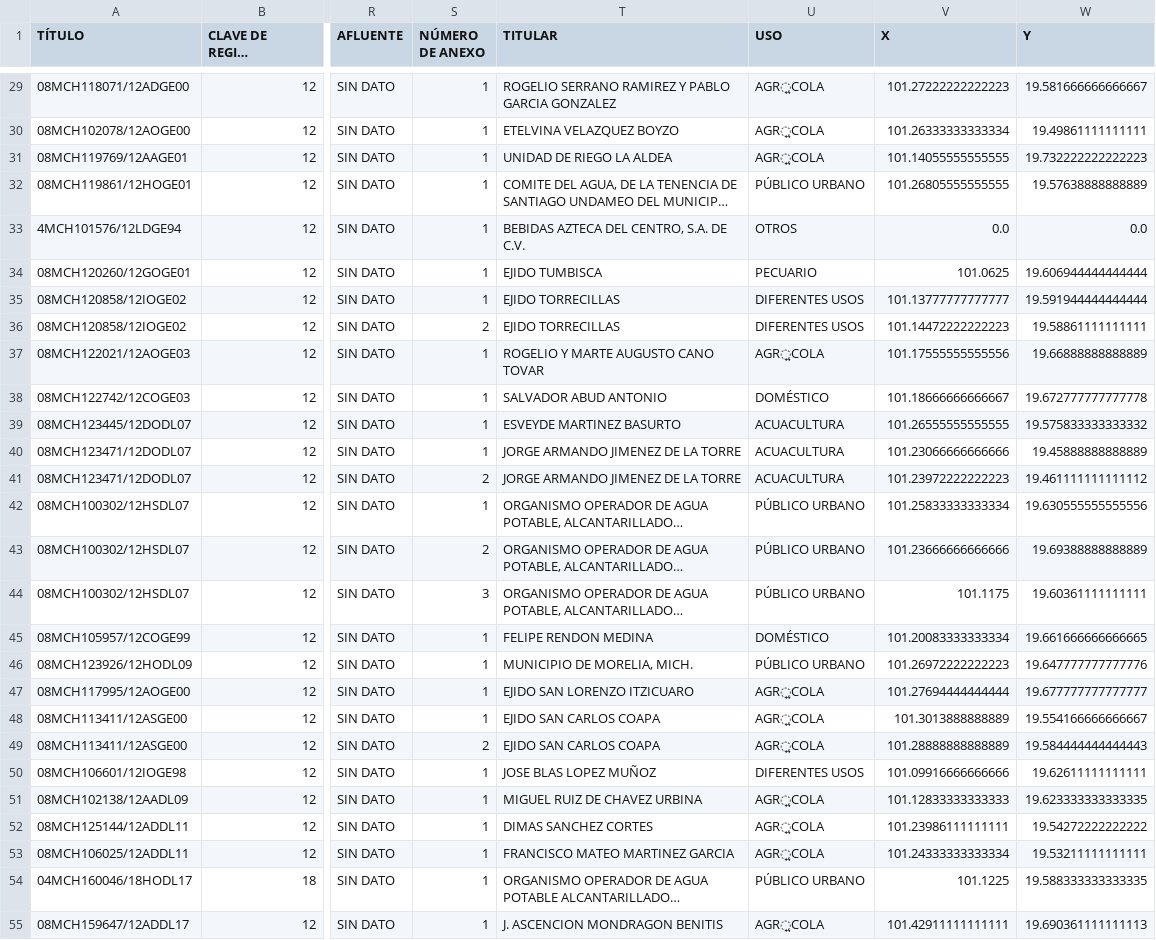
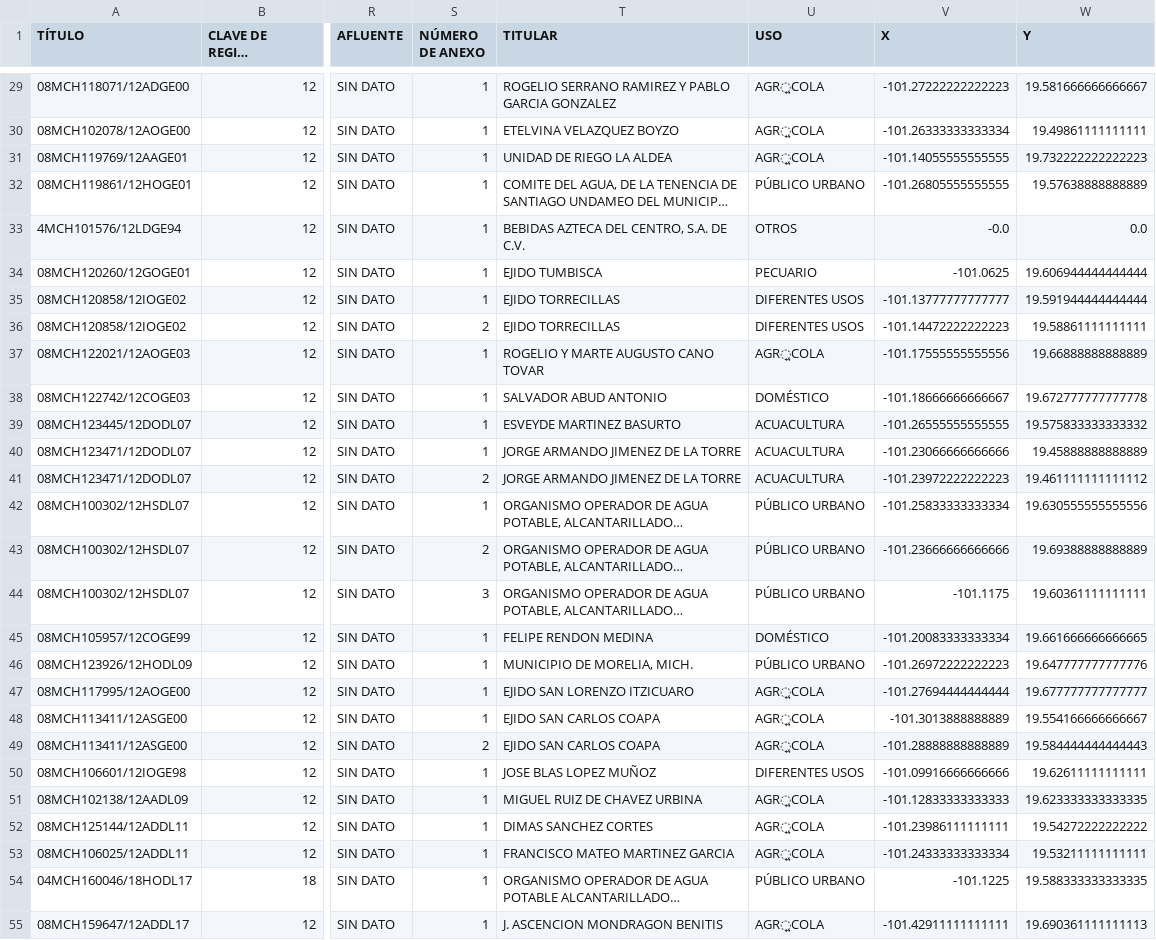
Before and after one commit to tipicanerd/REPDA_analisis, a CSV file: datasets/AnexosSuperficialesMorelia.csv, drawn as a sheet; only a part is shown, gaps mark what is left out; long unchanged cells end in …; the diff covers the shown part only; the diff names each change by its address in the sheet, - before the commit and + after, or states it on an @@ line.

```diff
--- a/datasets/AnexosSuperficialesMorelia.csv
+++ b/datasets/AnexosSuperficialesMorelia.csv
-V29 (X): 101.27222222222223
+V29 (X): -101.27222222222223
-V30 (X): 101.26333333333334
+V30 (X): -101.26333333333334
-V31 (X): 101.14055555555555
+V31 (X): -101.14055555555555
-V32 (X): 101.26805555555555
+V32 (X): -101.26805555555555
-V33 (X): 0.0
+V33 (X): -0.0
-V34 (X): 101.0625
+V34 (X): -101.0625
-V35 (X): 101.13777777777777
+V35 (X): -101.13777777777777
-V36 (X): 101.14472222222223
+V36 (X): -101.14472222222223
-V37 (X): 101.17555555555556
+V37 (X): -101.17555555555556
-V38 (X): 101.18666666666667
+V38 (X): -101.18666666666667
-V39 (X): 101.26555555555555
+V39 (X): -101.26555555555555
-V40 (X): 101.23066666666666
+V40 (X): -101.23066666666666
-V41 (X): 101.23972222222223
+V41 (X): -101.23972222222223
-V42 (X): 101.25833333333334
+V42 (X): -101.25833333333334
-V43 (X): 101.23666666666666
+V43 (X): -101.23666666666666
-V44 (X): 101.1175
+V44 (X): -101.1175
-V45 (X): 101.20083333333334
+V45 (X): -101.20083333333334
-V46 (X): 101.26972222222223
+V46 (X): -101.26972222222223
-V47 (X): 101.27694444444444
+V47 (X): -101.27694444444444
-V48 (X): 101.3013888888889
+V48 (X): -101.3013888888889
-V49 (X): 101.28888888888889
+V49 (X): -101.28888888888889
-V50 (X): 101.09916666666666
+V50 (X): -101.09916666666666
-V51 (X): 101.12833333333333
+V51 (X): -101.12833333333333
-V52 (X): 101.23986111111111
+V52 (X): -101.23986111111111
-V53 (X): 101.24333333333334
+V53 (X): -101.24333333333334
-V54 (X): 101.1225
+V54 (X): -101.1225
-V55 (X): 101.42911111111111
+V55 (X): -101.42911111111111
```
Also changed, not shown: 62 edited cells elsewhere in this file, datasets/AnexosDescargasMorelia.csv, datasets/AnexosSubterraneosMorelia.csv, 1 other file.
